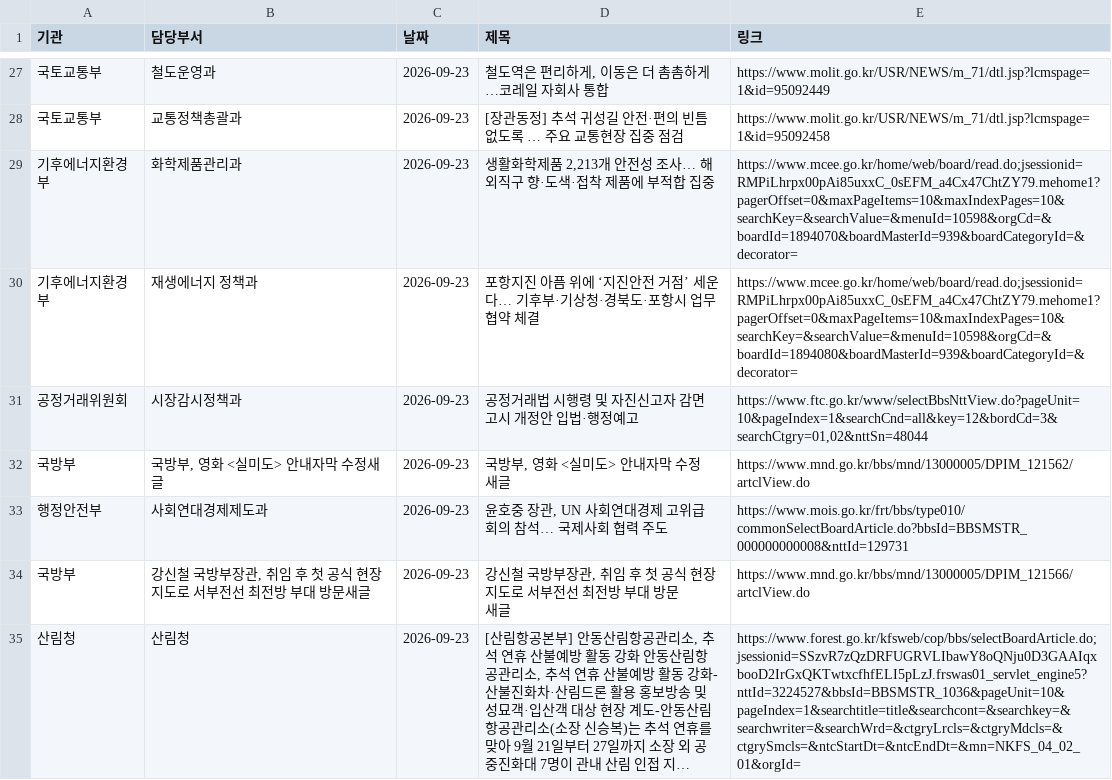
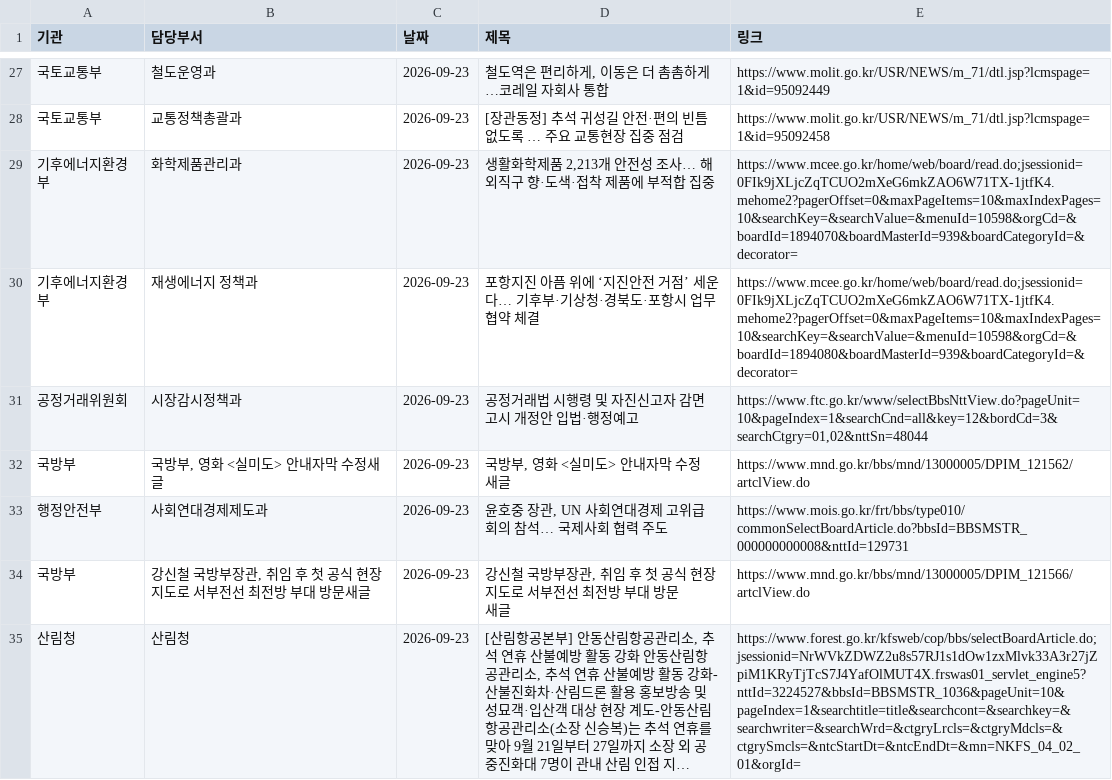
Before and after one commit to ak-minstyle/my-press-dashboard, a CSV file: data.csv, drawn as a sheet; only a part is shown, gaps mark what is left out; long unchanged cells end in …; the diff covers the shown part only; the diff names each change by its address in the sheet, - before the commit and + after, or states it on an @@ line.

```diff
--- a/data.csv
+++ b/data.csv
-E29 (링크): https://www.mcee.go.kr/home/web/board/read.do;jsessionid=RMPiLhrpx00pAi85uxxC_0sEFM_a4Cx47ChtZY79.mehome1?pagerOffset=0&maxPageItems=10&maxIndexPages=10&searchKey=&searchValue=&menuId=10598&orgCd=&boardId=1894070&boardMasterId=939&boardCategoryId=&decorator=
+E29 (링크): https://www.mcee.go.kr/home/web/board/read.do;jsessionid=0FIk9jXLjcZqTCUO2mXeG6mkZAO6W71TX-1jtfK4.mehome2?pagerOffset=0&maxPageItems=10&maxIndexPages=10&searchKey=&searchValue=&menuId=10598&orgCd=&boardId=1894070&boardMasterId=939&boardCategoryId=&decorator=
-E30 (링크): https://www.mcee.go.kr/home/web/board/read.do;jsessionid=RMPiLhrpx00pAi85uxxC_0sEFM_a4Cx47ChtZY79.mehome1?pagerOffset=0&maxPageItems=10&maxIndexPages=10&searchKey=&searchValue=&menuId=10598&orgCd=&boardId=1894080&boardMasterId=939&boardCategoryId=&decorator=
+E30 (링크): https://www.mcee.go.kr/home/web/board/read.do;jsessionid=0FIk9jXLjcZqTCUO2mXeG6mkZAO6W71TX-1jtfK4.mehome2?pagerOffset=0&maxPageItems=10&maxIndexPages=10&searchKey=&searchValue=&menuId=10598&orgCd=&boardId=1894080&boardMasterId=939&boardCategoryId=&decorator=
-E35 (링크): https://www.forest.go.kr/kfsweb/cop/bbs/selectBoardArticle.do;jsessionid=SSzvR7zQzDRFUGRVLIbawY8oQNju0D3GAAIqxbooD2IrGxQKTwtxcfhfELI5pLzJ.frswas01_servlet_engine5?nttId=3224527&bbsId=BBSMSTR_1036&pageUnit=10&pageIndex=1&searchtitle=title&searchcont=&searchkey=&searchwriter=&searchWrd=&ctgryLrcls=&ctgryMdcls=&ctgrySmcls=&ntcStartDt=&ntcEndDt=&mn=NKFS_04_02_01&orgId=
+E35 (링크): https://www.forest.go.kr/kfsweb/cop/bbs/selectBoardArticle.do;jsessionid=NrWVkZDWZ2u8s57RJ1s1dOw1zxMlvk33A3r27jZpiM1KRyTjTcS7J4YafOlMUT4X.frswas01_servlet_engine5?nttId=3224527&bbsId=BBSMSTR_1036&pageUnit=10&pageIndex=1&searchtitle=title&searchcont=&searchkey=&searchwriter=&searchWrd=&ctgryLrcls=&ctgryMdcls=&ctgrySmcls=&ntcStartDt=&ntcEndDt=&mn=NKFS_04_02_01&orgId=
```
Also changed, not shown: 37 edited cells elsewhere in this file.
